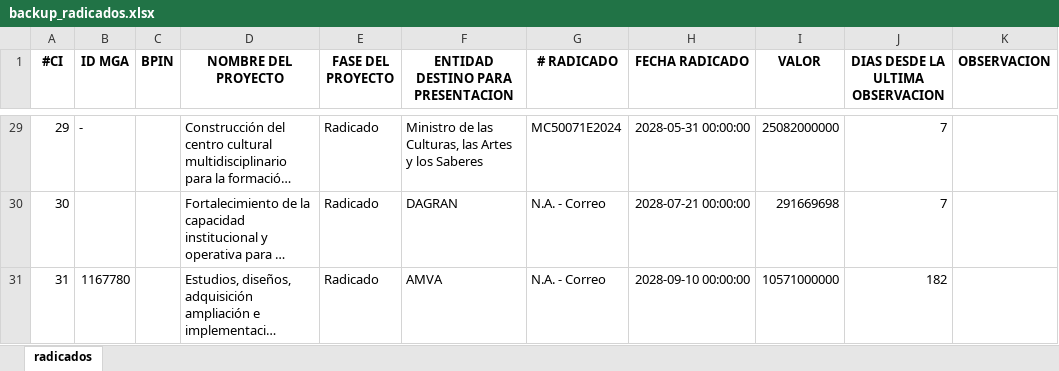
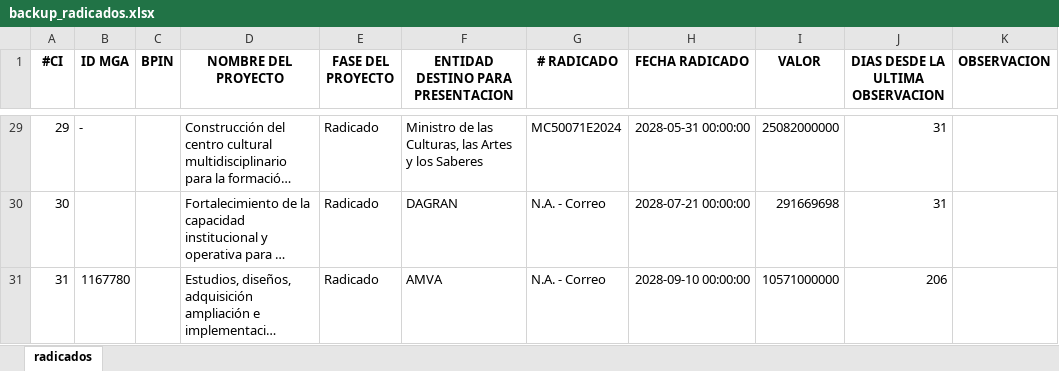
Before and after one commit to CamiloMadrigal12/TimeLineProyectos, an Excel workbook: backup_radicados.xlsx, sheet radicados, drawn as a sheet; only a part is shown, gaps mark what is left out; long unchanged cells end in …; values as stored, in another font and other column widths than the file's, no borders; the diff covers the shown part only; the diff names each change by its address in the sheet, - before the commit and + after, or states it on an @@ line.

```diff
--- a/backup_radicados.xlsx (sheet radicados)
+++ b/backup_radicados.xlsx (sheet radicados)
-J29:J30 (DIAS DESDE LA ULTIMA OBSERVACION): 7
+J29:J30 (DIAS DESDE LA ULTIMA OBSERVACION): 31
-J31 (DIAS DESDE LA ULTIMA OBSERVACION): 182
+J31 (DIAS DESDE LA ULTIMA OBSERVACION): 206
```
Also changed, not shown: 27 edited cells elsewhere in this sheet, 33 other files.
